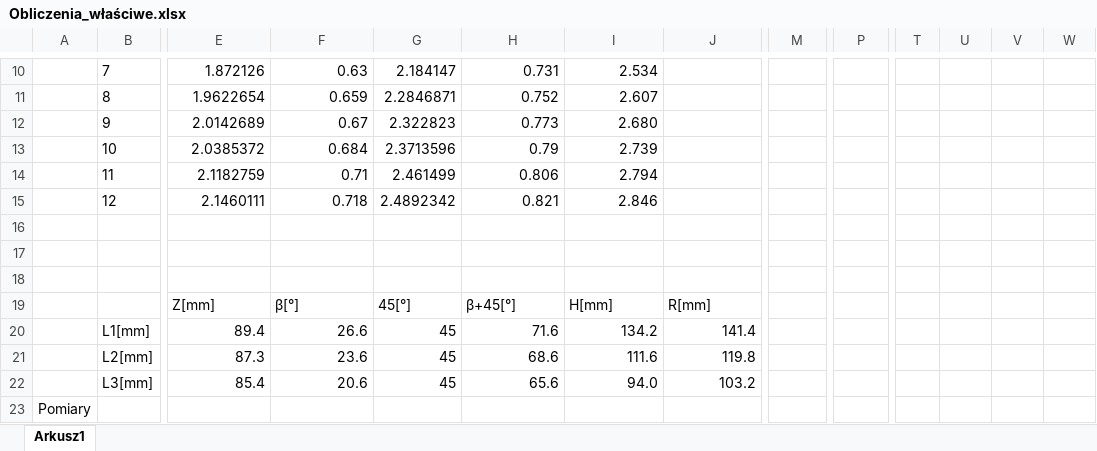
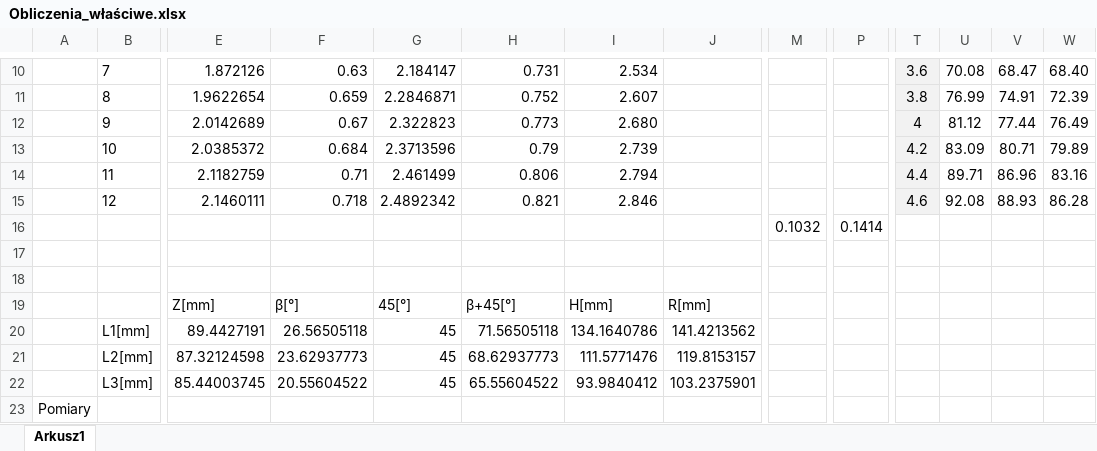
Before and after one commit to karlikp/physical_reports, an Excel workbook: Our_Labs/Lab_8/Obliczenia_właściwe.xlsx, sheet Arkusz1, drawn as a sheet; only a part is shown, gaps mark what is left out; values as stored, in another font and other column widths than the file's, no borders; charts and pictures not drawn; removed rows and columns are numbered as before the commit, all else as after; rows hold the shown columns only; the diff covers the shown part only; the diff names each change by its address in the sheet, - before the commit and + after, or states it on an @@ line.

```diff
--- a/Our_Labs/Lab_8/Obliczenia_właściwe.xlsx (sheet Arkusz1)
+++ b/Our_Labs/Lab_8/Obliczenia_właściwe.xlsx (sheet Arkusz1)
-T10:T15 fill: none
+T10:T15 fill: #F2F2F2
-T10: (empty)
+T10: 3.6
-U10: (empty)
+U10: 70.08
-V10: (empty)
+V10: 68.47
-W10: (empty)
+W10: 68.40
-T11: (empty)
+T11: 3.8
-U11: (empty)
+U11: 76.99
-V11: (empty)
+V11: 74.91
-W11: (empty)
+W11: 72.39
-T12: (empty)
+T12: 4
-U12: (empty)
+U12: 81.12
-V12: (empty)
+V12: 77.44
-W12: (empty)
+W12: 76.49
-T13: (empty)
+T13: 4.2
-U13: (empty)
+U13: 83.09
-V13: (empty)
+V13: 80.71
-W13: (empty)
+W13: 79.89
-T14: (empty)
+T14: 4.4
-U14: (empty)
+U14: 89.71
-V14: (empty)
+V14: 86.96
-W14: (empty)
+W14: 83.16
-T15: (empty)
+T15: 4.6
-U15: (empty)
+U15: 92.08
-V15: (empty)
+V15: 88.93
-W15: (empty)
+W15: 86.28
-row 16: (empty)
+row 16:  |  |  |  |  |  |  |  | 0.1032 | 0.1414
-row 20:  | L1[mm] | 89.4 | 26.6 | 45 | 71.6 | 134.2 | 141.4
-row 21:  | L2[mm] | 87.3 | 23.6 | 45 | 68.6 | 111.6 | 119.8
-row 22:  | L3[mm] | 85.4 | 20.6 | 45 | 65.6 | 94.0 | 103.2
+row 20:  | L1[mm] | 89.4427191 | 26.56505118 | 45 | 71.56505118 | 134.1640786 | 141.4213562
+row 21:  | L2[mm] | 87.32124598 | 23.62937773 | 45 | 68.62937773 | 111.5771476 | 119.8153157
+row 22:  | L3[mm] | 85.44003745 | 20.55604522 | 45 | 65.55604522 | 93.9840412 | 103.2375901
```
Also changed, not shown: 41 added rows, 41 removed rows, 44 edited cells, cell formats and merged cells elsewhere in this sheet, charts or pictures, 2 other files.
